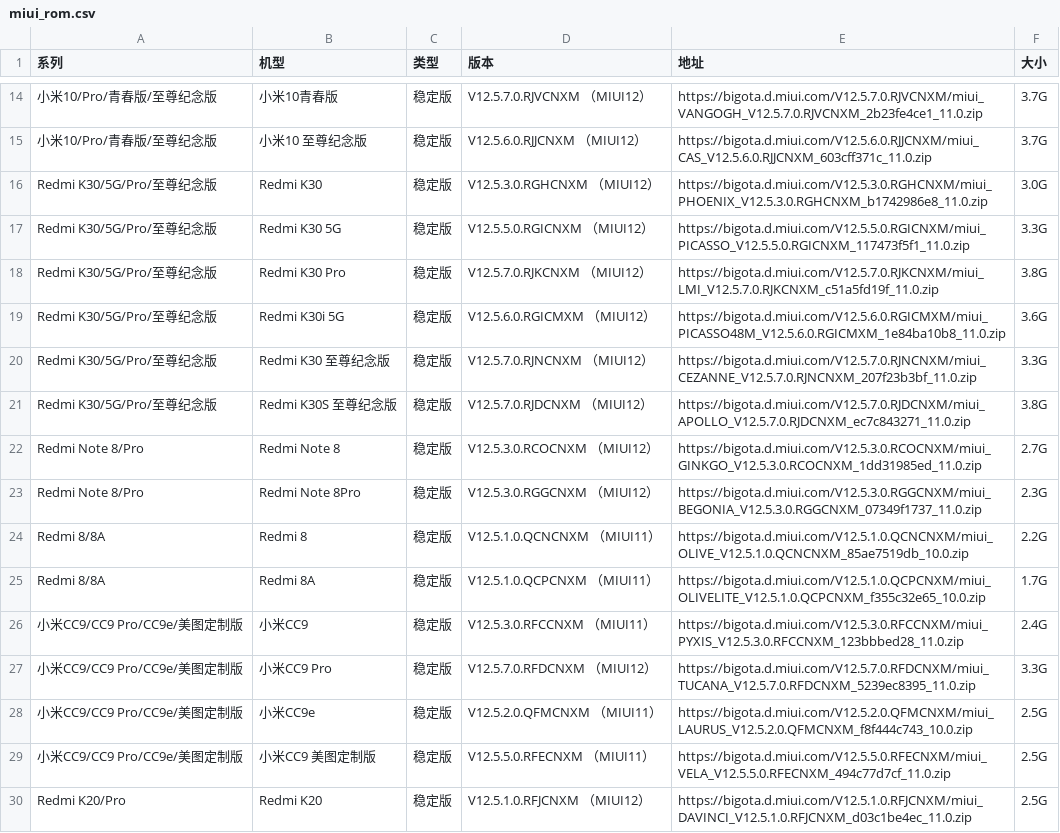
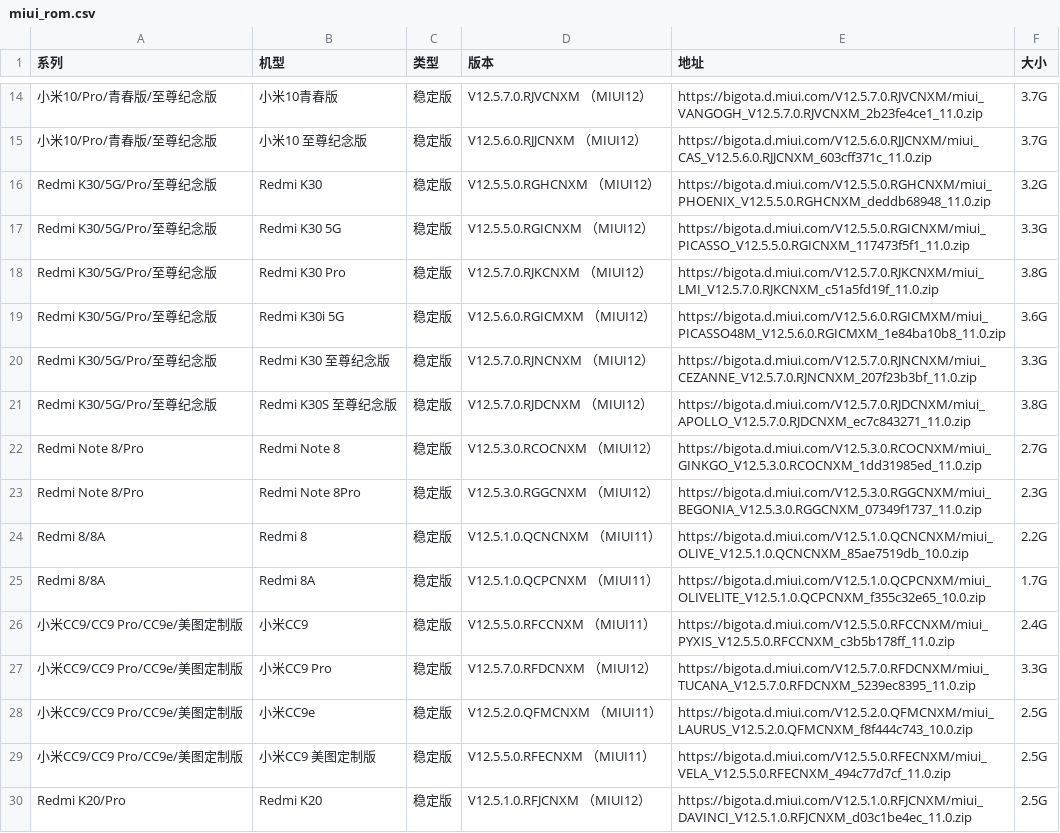
Before and after one commit to wuxianlin/get_android_data, a CSV file: data/miui_rom.csv, drawn as a sheet; only a part is shown, gaps mark what is left out; the diff names each change by its address in the sheet, - before the commit and + after, or states it on an @@ line.

```diff
--- a/data/miui_rom.csv
+++ b/data/miui_rom.csv
-D16 (版本): V12.5.3.0.RGHCNXM （MIUI12）
+D16 (版本): V12.5.5.0.RGHCNXM （MIUI12）
-E16 (地址): https://bigota.d.miui.com/V12.5.3.0.RGHCNXM/miui_PHOENIX_V12.5.3.0.RGHCNXM_b1742986e8_11.0.zip
+E16 (地址): https://bigota.d.miui.com/V12.5.5.0.RGHCNXM/miui_PHOENIX_V12.5.5.0.RGHCNXM_deddb68948_11.0.zip
-F16 (大小): 3.0G
+F16 (大小): 3.2G
-D26 (版本): V12.5.3.0.RFCCNXM （MIUI11）
+D26 (版本): V12.5.5.0.RFCCNXM （MIUI11）
-E26 (地址): https://bigota.d.miui.com/V12.5.3.0.RFCCNXM/miui_PYXIS_V12.5.3.0.RFCCNXM_123bbbed28_11.0.zip
+E26 (地址): https://bigota.d.miui.com/V12.5.5.0.RFCCNXM/miui_PYXIS_V12.5.5.0.RFCCNXM_c3b5b178ff_11.0.zip
```
Also changed, not shown: data/miui_global_rom.csv, data/oplus_gms_devices.csv.
